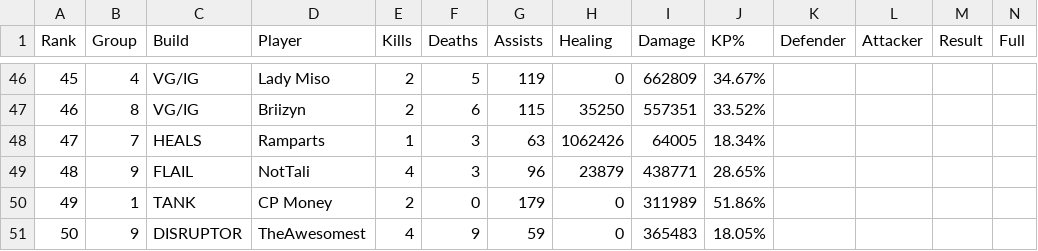
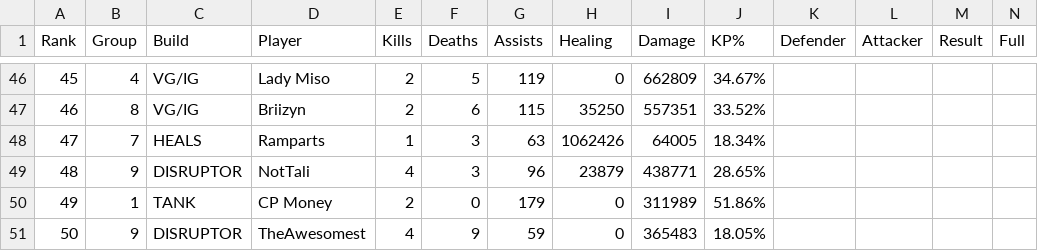
Before and after one commit to JabariWilliams/MG-War-App, a CSV file: public/MGvAyo_01-19-26.csv, drawn as a sheet; only a part is shown, gaps mark what is left out.

Commit message:
Update MGvAyo_01-19-26.csv

```diff
--- a/public/MGvAyo_01-19-26.csv
+++ b/public/MGvAyo_01-19-26.csv
@@ -48,3 +48,3 @@ Rank,Group,Build,Player,Kills,Deaths,Assists,Healing,Damage,KP%,Defender,Attacke
 47,7,HEALS,Ramparts,1,3,63,1062426,64005,18.34%,,,,
-48,9,FLAIL,NotTali,4,3,96,23879,438771,28.65%,,,,
+48,9,DISRUPTOR,NotTali,4,3,96,23879,438771,28.65%,,,,
 49,1,TANK,CP Money,2,0,179,0,311989,51.86%,,,,
```
